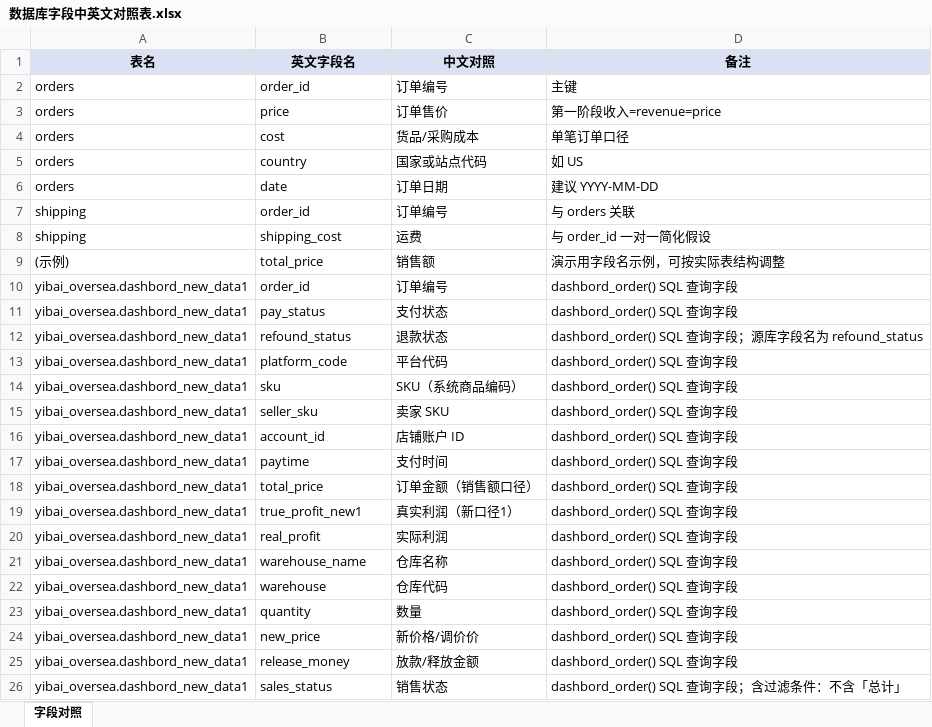
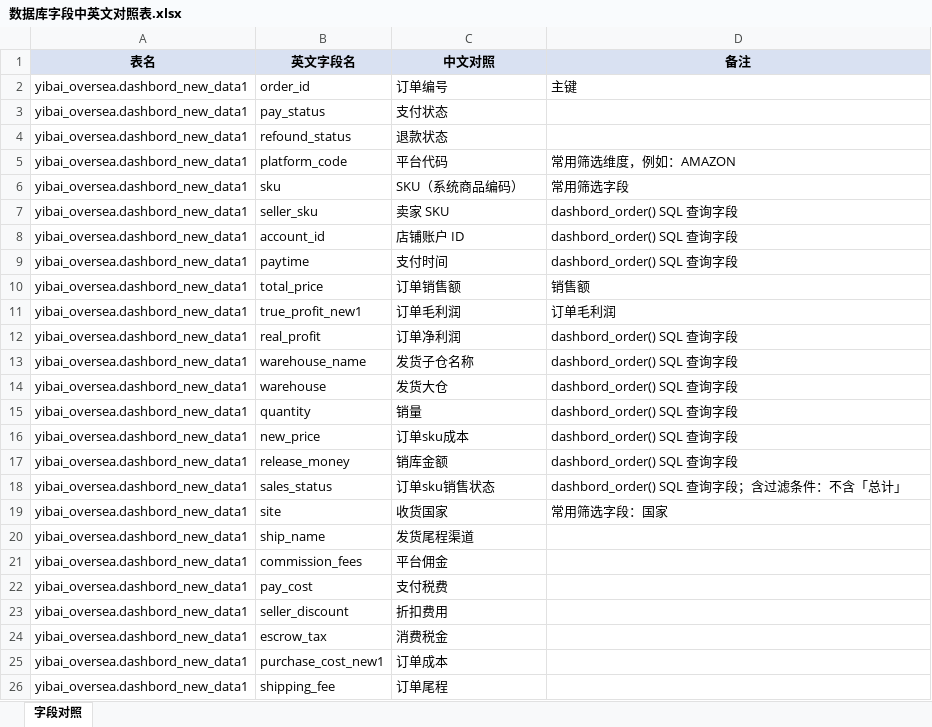
Before and after one commit to ByteZeng/ai_oversea_price, an Excel workbook: docs/数据库字段中英文对照表.xlsx, sheet 字段对照, drawn as a sheet; only a part is shown; values as stored, in another font and other column widths than the file's, no borders; removed rows and columns are numbered as before the commit, all else as after; the diff covers the shown part only; the diff names each change by its address in the sheet, - before the commit and + after, or states it on an @@ line.

```diff
--- a/docs/数据库字段中英文对照表.xlsx (sheet 字段对照)
+++ b/docs/数据库字段中英文对照表.xlsx (sheet 字段对照)
-row 2: orders | order_id | 订单编号 | 主键
-row 3: orders | price | 订单售价 | 第一阶段收入=revenue=price
-row 4: orders | cost | 货品/采购成本 | 单笔订单口径
-row 5: orders | country | 国家或站点代码 | 如 US
-row 6: orders | date | 订单日期 | 建议 YYYY-MM-DD
-row 7: shipping | order_id | 订单编号 | 与 orders 关联
-row 8: shipping | shipping_cost | 运费 | 与 order_id 一对一简化假设
-row 9: (示例) | total_price | 销售额 | 演示用字段名示例，可按实际表结构调整
-D2 (备注): dashbord_order() SQL 查询字段
+D2 (备注): 主键
-D3 (备注): dashbord_order() SQL 查询字段
+D3 (备注): (empty)
-D4 (备注): dashbord_order() SQL 查询字段；源库字段名为 refound_status
+D4 (备注): (empty)
-D5 (备注): dashbord_order() SQL 查询字段
+D5 (备注): 常用筛选维度，例如：AMAZON
-D6 (备注): dashbord_order() SQL 查询字段
+D6 (备注): 常用筛选字段
-C10 (中文对照): 订单金额（销售额口径）
+C10 (中文对照): 订单销售额
-D10 (备注): dashbord_order() SQL 查询字段
+D10 (备注): 销售额
-C11 (中文对照): 真实利润（新口径1）
+C11 (中文对照): 订单毛利润
-D11 (备注): dashbord_order() SQL 查询字段
+D11 (备注): 订单毛利润
-C12 (中文对照): 实际利润
+C12 (中文对照): 订单净利润
-C13 (中文对照): 仓库名称
+C13 (中文对照): 发货子仓名称
-C14 (中文对照): 仓库代码
+C14 (中文对照): 发货大仓
-C15 (中文对照): 数量
+C15 (中文对照): 销量
-C16 (中文对照): 新价格/调价价
+C16 (中文对照): 订单sku成本
-C17 (中文对照): 放款/释放金额
+C17 (中文对照): 销库金额
-C18 (中文对照): 销售状态
+C18 (中文对照): 订单sku销售状态
+row 19: yibai_oversea.dashbord_new_data1 | site | 收货国家 | 常用筛选字段：国家
+row 20: yibai_oversea.dashbord_new_data1 | ship_name | 发货尾程渠道
+row 21: yibai_oversea.dashbord_new_data1 | commission_fees | 平台佣金
+row 22: yibai_oversea.dashbord_new_data1 | pay_cost | 支付税费
+row 23: yibai_oversea.dashbord_new_data1 | seller_discount | 折扣费用
+row 24: yibai_oversea.dashbord_new_data1 | escrow_tax | 消费税金
+row 25: yibai_oversea.dashbord_new_data1 | purchase_cost_new1 | 订单成本
+row 26: yibai_oversea.dashbord_new_data1 | shipping_fee | 订单尾程
```
Also changed, not shown: 5 added rows elsewhere in this sheet, 3 other files.
